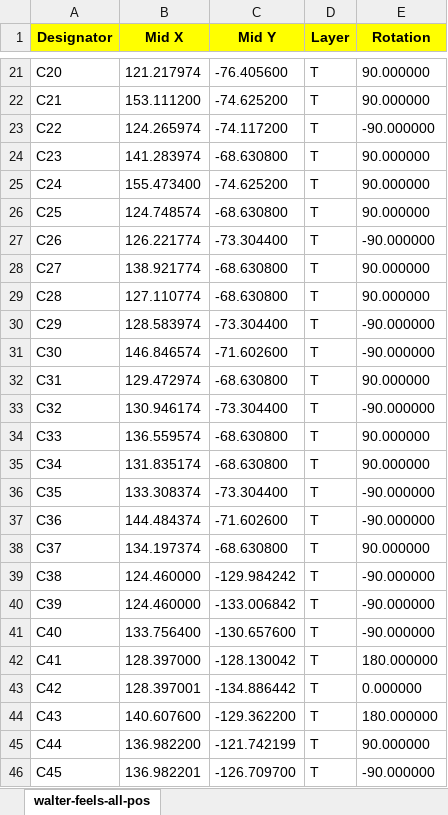
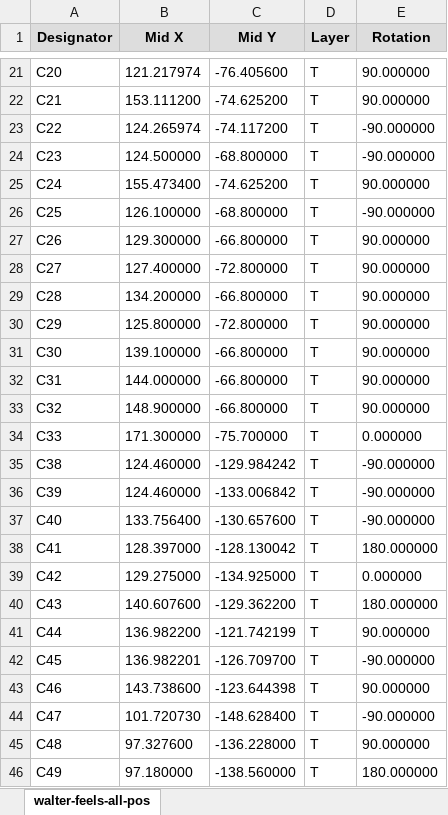
Before and after one commit to QuickSpot/walter-hardware, an Excel workbook: walter-feels/production/walter-feels-cpl.xlsx, sheet walter-feels-all-pos, drawn as a sheet; only a part is shown, gaps mark what is left out; the shorter side is filled out with more unchanged rows; values as stored, in another font and other column widths than the file's, no borders; removed rows and columns are numbered as before the commit, all else as after; the diff covers the shown part only; the diff names each change by its address in the sheet, - before the commit and + after, or states it on an @@ line.

```diff
--- a/walter-feels/production/walter-feels-cpl.xlsx (sheet walter-feels-all-pos)
+++ b/walter-feels/production/walter-feels-cpl.xlsx (sheet walter-feels-all-pos)
-A1:E1 fill: #FFFF00
+A1:E1 fill: #DDDDDD
-B24 (Mid X): 141.283974
+B24 (Mid X): 124.500000
-C24 (Mid Y): -68.630800
+C24 (Mid Y): -68.800000
-E24 (Rotation): 90.000000
+E24 (Rotation): -90.000000
-B26 (Mid X): 124.748574
+B26 (Mid X): 126.100000
-C26 (Mid Y): -68.630800
+C26 (Mid Y): -68.800000
-E26 (Rotation): 90.000000
+E26 (Rotation): -90.000000
-B27 (Mid X): 126.221774
+B27 (Mid X): 129.300000
-C27 (Mid Y): -73.304400
+C27 (Mid Y): -66.800000
-E27 (Rotation): -90.000000
+E27 (Rotation): 90.000000
-B28 (Mid X): 138.921774
+B28 (Mid X): 127.400000
-C28 (Mid Y): -68.630800
+C28 (Mid Y): -72.800000
-B29 (Mid X): 127.110774
+B29 (Mid X): 134.200000
-C29 (Mid Y): -68.630800
+C29 (Mid Y): -66.800000
-B30 (Mid X): 128.583974
+B30 (Mid X): 125.800000
-C30 (Mid Y): -73.304400
+C30 (Mid Y): -72.800000
-E30:E31 (Rotation): -90.000000
+E30:E31 (Rotation): 90.000000
-B31 (Mid X): 146.846574
+B31 (Mid X): 139.100000
-C31 (Mid Y): -71.602600
+C31 (Mid Y): -66.800000
-B32 (Mid X): 129.472974
+B32 (Mid X): 144.000000
-C32 (Mid Y): -68.630800
+C32 (Mid Y): -66.800000
-B33 (Mid X): 130.946174
+B33 (Mid X): 148.900000
-C33 (Mid Y): -73.304400
+C33 (Mid Y): -66.800000
-E33 (Rotation): -90.000000
+E33 (Rotation): 90.000000
-B34 (Mid X): 136.559574
+B34 (Mid X): 171.300000
-C34 (Mid Y): -68.630800
+C34 (Mid Y): -75.700000
-E34 (Rotation): 90.000000
+E34 (Rotation): 0.000000
-row 35: C34 | 131.835174 | -68.630800 | T | 90.000000
-row 36: C35 | 133.308374 | -73.304400 | T | -90.000000
-row 37: C36 | 144.484374 | -71.602600 | T | -90.000000
-row 38: C37 | 134.197374 | -68.630800 | T | 90.000000
-B39 (Mid X): 128.397001
+B39 (Mid X): 129.275000
-C39 (Mid Y): -134.886442
+C39 (Mid Y): -134.925000
```
Also changed, not shown: 13 added rows, 10 removed rows and 34 edited cells elsewhere in this sheet, walter-feels/production/walter-feels-bom.xlsx, 22 other files.
